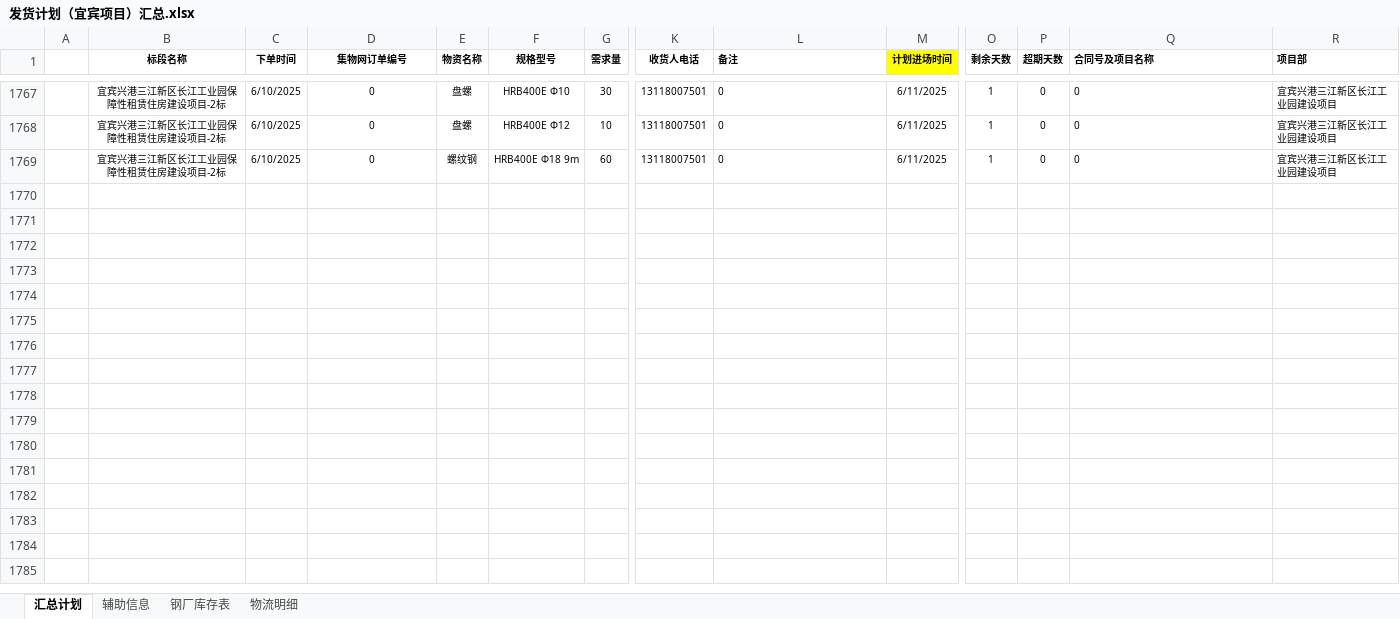
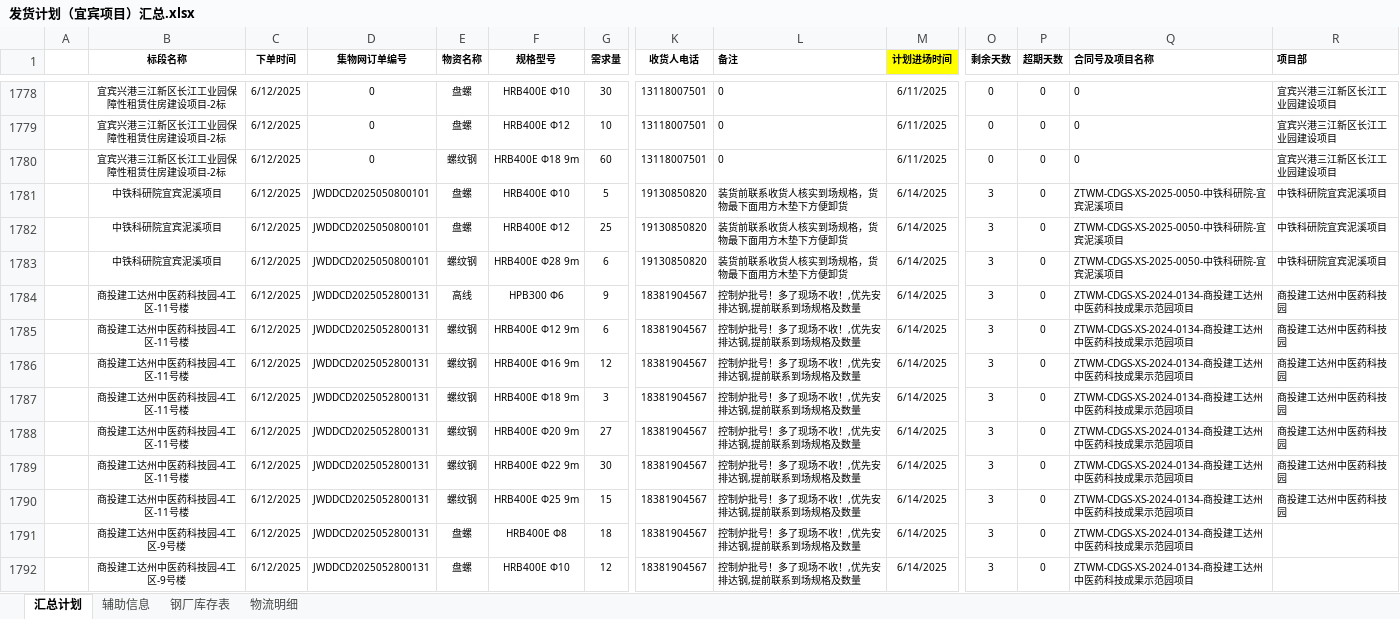
Before and after one commit to monizhou/TVBOX, an Excel workbook: 发货计划（宜宾项目）汇总.xlsx, sheet 汇总计划, drawn as a sheet; only a part is shown, gaps mark what is left out; values as stored, in another font and other column widths than the file's, no borders; conditional formats not drawn; addresses are those after the commit; rows hold the shown columns only; the diff covers the shown part only; the diff names each change by its address in the sheet, - before the commit and + after, or states it on an @@ line.

```diff
--- a/发货计划（宜宾项目）汇总.xlsx (sheet 汇总计划)
+++ b/发货计划（宜宾项目）汇总.xlsx (sheet 汇总计划)
-C1778:C1780 (下单时间): 6/10/2025
+C1778:C1780 (下单时间): 6/12/2025
-O1778:O1780 (剩余天数): 1
+O1778:O1780 (剩余天数): 0
+row 1781:  | 中铁科研院宜宾泥溪项目 | 6/12/2025 | JWDDCD2025050800101 | 盘螺 | HRB400E Φ10 | 5 | 19130850820 | 装货前联系收货人核实到场规格，货物最下面用方木垫下方便卸货 | 6/14/2025 | 3 | 0 | ZTWM-CDGS-XS-2025-0050-中铁科研院-宜宾泥溪项目 | 中铁科研院宜宾泥溪项目
+row 1782:  | 中铁科研院宜宾泥溪项目 | 6/12/2025 | JWDDCD2025050800101 | 盘螺 | HRB400E Φ12 | 25 | 19130850820 | 装货前联系收货人核实到场规格，货物最下面用方木垫下方便卸货 | 6/14/2025 | 3 | 0 | ZTWM-CDGS-XS-2025-0050-中铁科研院-宜宾泥溪项目 | 中铁科研院宜宾泥溪项目
+row 1783:  | 中铁科研院宜宾泥溪项目 | 6/12/2025 | JWDDCD2025050800101 | 螺纹钢 | HRB400E Φ28 9m | 6 | 19130850820 | 装货前联系收货人核实到场规格，货物最下面用方木垫下方便卸货 | 6/14/2025 | 3 | 0 | ZTWM-CDGS-XS-2025-0050-中铁科研院-宜宾泥溪项目 | 中铁科研院宜宾泥溪项目
+row 1784:  | 商投建工达州中医药科技园-4工区-11号楼 | 6/12/2025 | JWDDCD2025052800131 | 高线 | HPB300 Φ6 | 9 | 18381904567 | 控制炉批号！多了现场不收！,优先安排达钢,提前联系到场规格及数量 | 6/14/2025 | 3 | 0 | ZTWM-CDGS-XS-2024-0134-商投建工达州中医药科技成果示范园项目 | 商投建工达州中医药科技园
+row 1785:  | 商投建工达州中医药科技园-4工区-11号楼 | 6/12/2025 | JWDDCD2025052800131 | 螺纹钢 | HRB400E Φ12 9m | 6 | 18381904567 | 控制炉批号！多了现场不收！,优先安排达钢,提前联系到场规格及数量 | 6/14/2025 | 3 | 0 | ZTWM-CDGS-XS-2024-0134-商投建工达州中医药科技成果示范园项目 | 商投建工达州中医药科技园
+row 1786:  | 商投建工达州中医药科技园-4工区-11号楼 | 6/12/2025 | JWDDCD2025052800131 | 螺纹钢 | HRB400E Φ16 9m | 12 | 18381904567 | 控制炉批号！多了现场不收！,优先安排达钢,提前联系到场规格及数量 | 6/14/2025 | 3 | 0 | ZTWM-CDGS-XS-2024-0134-商投建工达州中医药科技成果示范园项目 | 商投建工达州中医药科技园
+row 1787:  | 商投建工达州中医药科技园-4工区-11号楼 | 6/12/2025 | JWDDCD2025052800131 | 螺纹钢 | HRB400E Φ18 9m | 3 | 18381904567 | 控制炉批号！多了现场不收！,优先安排达钢,提前联系到场规格及数量 | 6/14/2025 | 3 | 0 | ZTWM-CDGS-XS-2024-0134-商投建工达州中医药科技成果示范园项目 | 商投建工达州中医药科技园
+row 1788:  | 商投建工达州中医药科技园-4工区-11号楼 | 6/12/2025 | JWDDCD2025052800131 | 螺纹钢 | HRB400E Φ20 9m | 27 | 18381904567 | 控制炉批号！多了现场不收！,优先安排达钢,提前联系到场规格及数量 | 6/14/2025 | 3 | 0 | ZTWM-CDGS-XS-2024-0134-商投建工达州中医药科技成果示范园项目 | 商投建工达州中医药科技园
+row 1789:  | 商投建工达州中医药科技园-4工区-11号楼 | 6/12/2025 | JWDDCD2025052800131 | 螺纹钢 | HRB400E Φ22 9m | 30 | 18381904567 | 控制炉批号！多了现场不收！,优先安排达钢,提前联系到场规格及数量 | 6/14/2025 | 3 | 0 | ZTWM-CDGS-XS-2024-0134-商投建工达州中医药科技成果示范园项目 | 商投建工达州中医药科技园
+row 1790:  | 商投建工达州中医药科技园-4工区-11号楼 | 6/12/2025 | JWDDCD2025052800131 | 螺纹钢 | HRB400E Φ25 9m | 15 | 18381904567 | 控制炉批号！多了现场不收！,优先安排达钢,提前联系到场规格及数量 | 6/14/2025 | 3 | 0 | ZTWM-CDGS-XS-2024-0134-商投建工达州中医药科技成果示范园项目 | 商投建工达州中医药科技园
+row 1791:  | 商投建工达州中医药科技园-4工区-9号楼 | 6/12/2025 | JWDDCD2025052800131 | 盘螺 | HRB400E Φ8 | 18 | 18381904567 | 控制炉批号！多了现场不收！,优先安排达钢,提前联系到场规格及数量 | 6/14/2025 | 3 | 0 | ZTWM-CDGS-XS-2024-0134-商投建工达州中医药科技成果示范园项目
+row 1792:  | 商投建工达州中医药科技园-4工区-9号楼 | 6/12/2025 | JWDDCD2025052800131 | 盘螺 | HRB400E Φ10 | 12 | 18381904567 | 控制炉批号！多了现场不收！,优先安排达钢,提前联系到场规格及数量 | 6/14/2025 | 3 | 0 | ZTWM-CDGS-XS-2024-0134-商投建工达州中医药科技成果示范园项目
```
Also changed, not shown: 6 added rows, 6 removed rows and 18 edited cells elsewhere in this sheet, sheet 钢厂库存表, formulas that keep their value, hidden cells, 1 other file.
